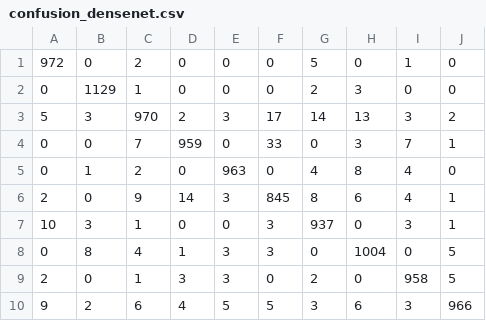
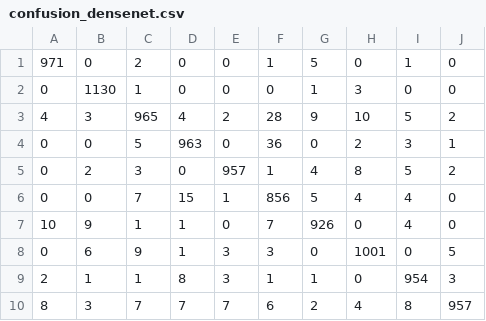
Before and after one commit to francescofrigerio/profai_11_xai_prj_bancavirtuosa, a CSV file: outputs/confusion_densenet.csv, drawn as a sheet.

Commit message:
add file output run colab train solo fase 1

```diff
--- a/outputs/confusion_densenet.csv
+++ b/outputs/confusion_densenet.csv
@@ -1,10 +1,10 @@
-972,0,2,0,0,0,5,0,1,0
-0,1129,1,0,0,0,2,3,0,0
-5,3,970,2,3,17,14,13,3,2
-0,0,7,959,0,33,0,3,7,1
-0,1,2,0,963,0,4,8,4,0
-2,0,9,14,3,845,8,6,4,1
-10,3,1,0,0,3,937,0,3,1
-0,8,4,1,3,3,0,1004,0,5
-2,0,1,3,3,0,2,0,958,5
-9,2,6,4,5,5,3,6,3,966
+971,0,2,0,0,1,5,0,1,0
+0,1130,1,0,0,0,1,3,0,0
+4,3,965,4,2,28,9,10,5,2
+0,0,5,963,0,36,0,2,3,1
+0,2,3,0,957,1,4,8,5,2
+0,0,7,15,1,856,5,4,4,0
+10,9,1,1,0,7,926,0,4,0
+0,6,9,1,3,3,0,1001,0,5
+2,1,1,8,3,1,1,0,954,3
+8,3,7,7,7,6,2,4,8,957
```
Also changed, not shown: outputs/confusion_lr.csv, 6 other files.
